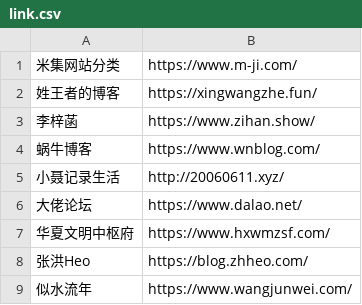
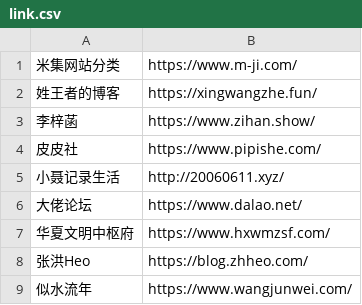
Before and after one commit to wulintang/check-flink, a CSV file: link.csv, drawn as a sheet; only a part is shown.

Commit message:
Update link.csv

```diff
--- a/link.csv
+++ b/link.csv
@@ -3,3 +3,3 @@
 李梓菡,https://www.zihan.show/
-蜗牛博客,https://www.wnblog.com/
+皮皮社,https://www.pipishe.com/
 小聂记录生活,http://20060611.xyz/
```
